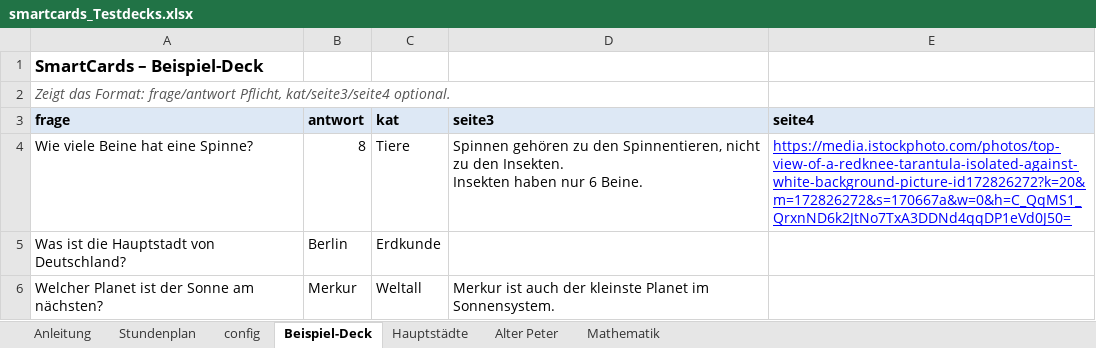
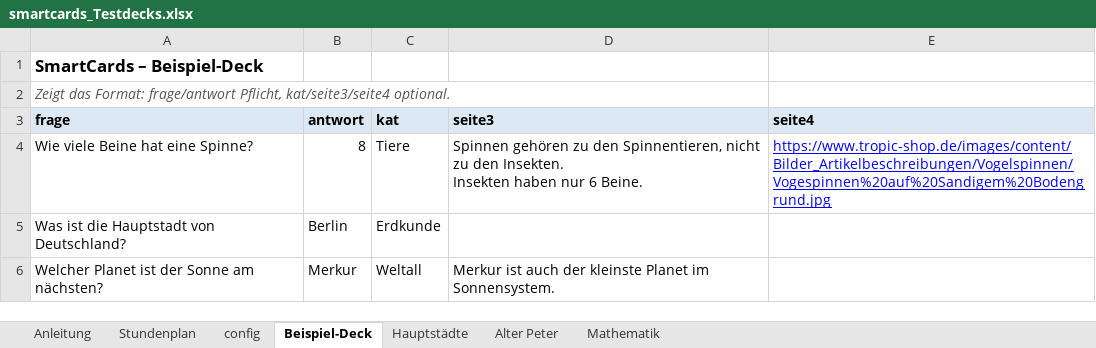
Before and after one commit to CB-OS1/SmartCards_test, an Excel workbook: smartcards_Testdecks.xlsx, sheet Beispiel-Deck, drawn as a sheet; values as stored, in another font and other column widths than the file's, no borders; the diff names each change by its address in the sheet, - before the commit and + after, or states it on an @@ line.

```diff
--- a/smartcards_Testdecks.xlsx (sheet Beispiel-Deck)
+++ b/smartcards_Testdecks.xlsx (sheet Beispiel-Deck)
-E4 (seite4): https://media.istockphoto.com/photos/top-view-of-a-redknee-tarantula-isolated-against-white-background-picture-id172826272?k=20&m=172826272&s=170667a&w=0&h=C_QqMS1_QrxnND6k2JtNo7TxA3DDNd4qqDP1eVd0J50=
+E4 (seite4): https://www.tropic-shop.de/images/content/Bilder_Artikelbeschreibungen/Vogelspinnen/Vogespinnen%20auf%20Sandigem%20Bodengrund.jpg
```
Also changed, not shown: sheet Alter Peter.
